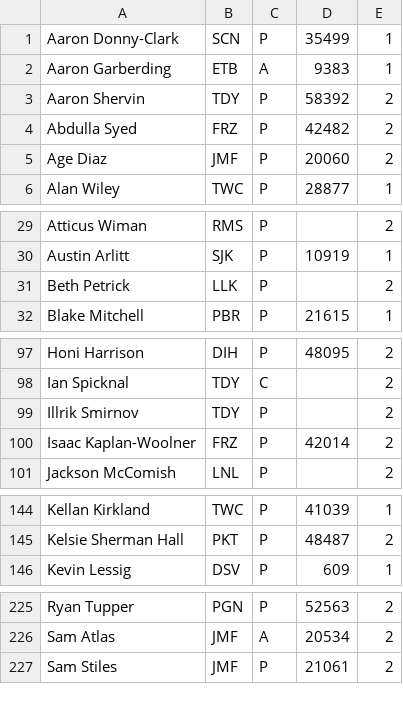
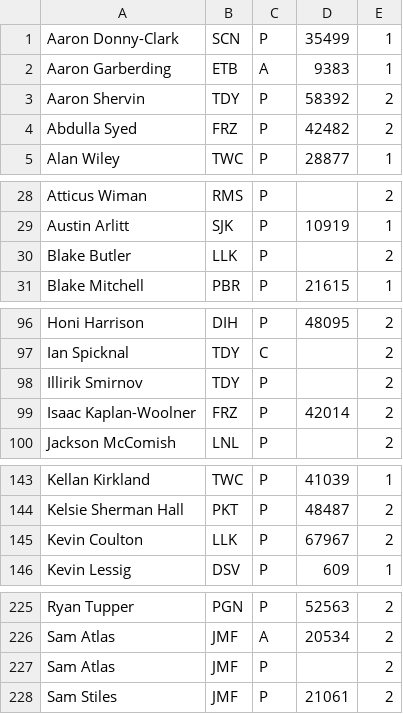
Before and after one commit to mondaynightpinball/data-archive, a CSV file: season-11/playerdb.csv, drawn as a sheet; only a part is shown, gaps mark what is left out; the diff covers the shown part only.

Commit message:
Season 11, Week 1 Rosters, Machines, Venues

```diff
--- a/season-11/playerdb.csv
+++ b/season-11/playerdb.csv
@@ -4,3 +4,2 @@ Aaron Shervin,TDY,P,58392,2
 Abdulla Syed,FRZ,P,42482,2
-Age Diaz,JMF,P,20060,2
 Alan Wiley,TWC,P,28877,1
@@ -30,3 +29,3 @@ Atticus Wiman,RMS,P,,2
 Austin Arlitt,SJK,P,10919,1
-Beth Petrick,LLK,P,,2
+Blake Butler,LLK,P,,2
 Blake Mitchell,PBR,P,21615,1
@@ -98,3 +97,3 @@ Honi Harrison,DIH,P,48095,2
 Ian Spicknal,TDY,C,,2
-Illrik Smirnov,TDY,P,,2
+Illirik Smirnov,TDY,P,,2
 Isaac Kaplan-Woolner,FRZ,P,42014,2
@@ -145,2 +144,3 @@ Kellan Kirkland,TWC,P,41039,1
 Kelsie Sherman Hall,PKT,P,48487,2
+Kevin Coulton,LLK,P,67967,2
 Kevin Lessig,DSV,P,609,1
@@ -226,2 +226,3 @@ Ryan Tupper,PGN,P,52563,2
 Sam Atlas,JMF,A,20534,2
+Sam Atlas,JMF,P,,2
 Sam Stiles,JMF,P,21061,2
```
Also changed, not shown: 1 edited cell elsewhere in this file, season-11/IPR.csv, 2 other files.
